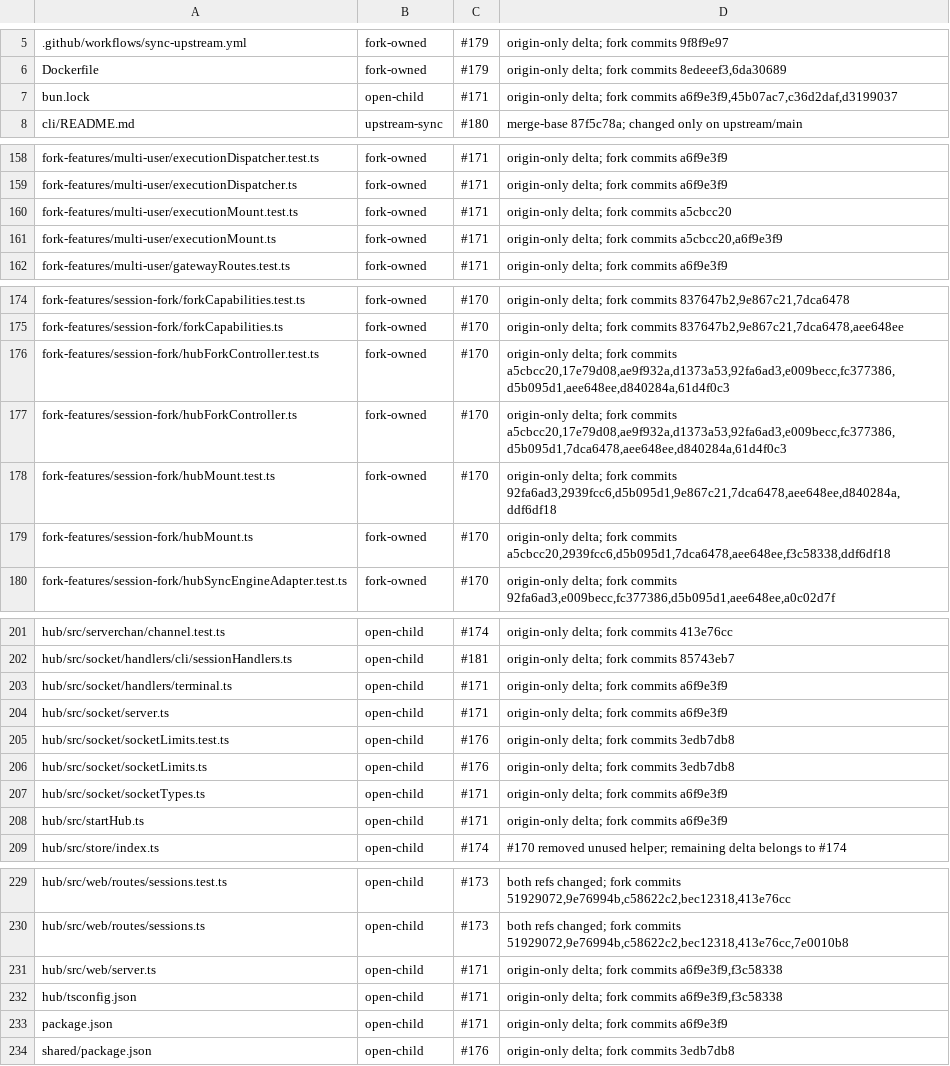
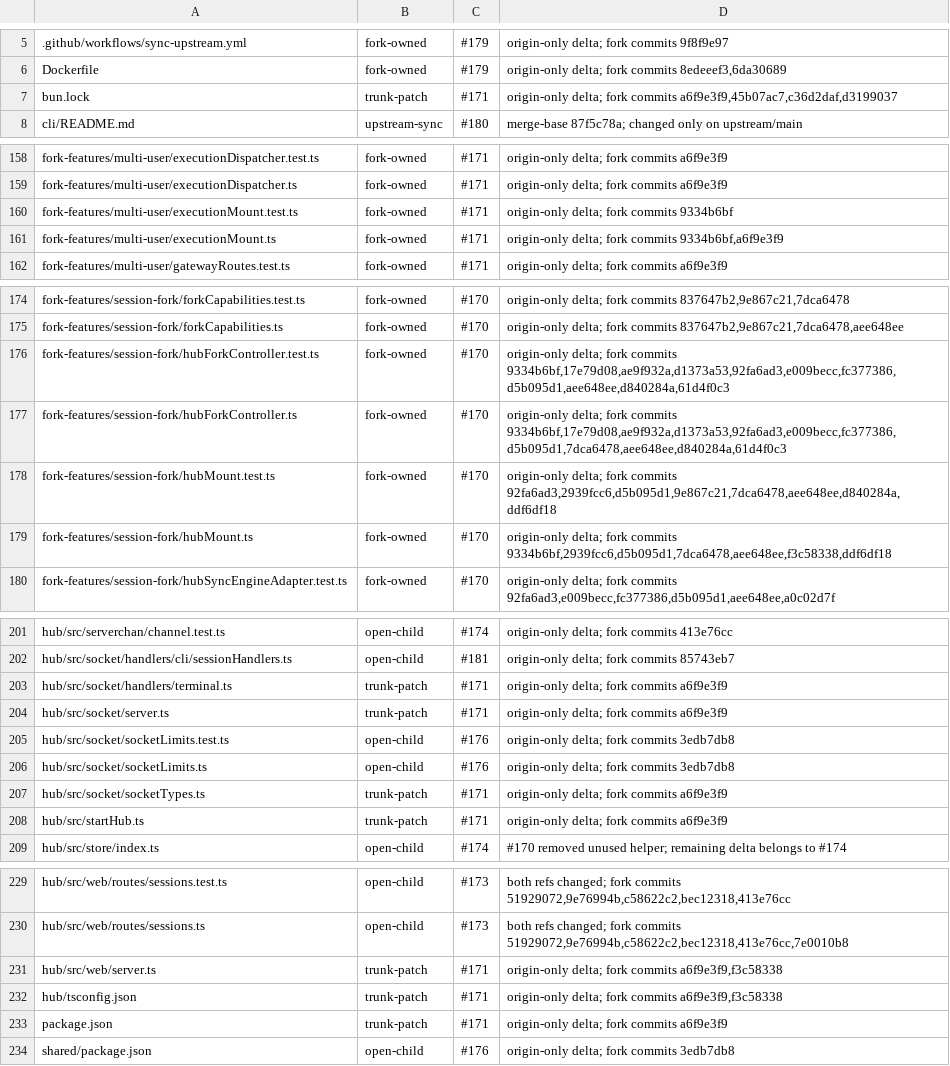
Before and after one commit to mouriya-s-lab/hapi, a TSV file: fork-features/ownership.tsv, drawn as a sheet; only a part is shown, gaps mark what is left out; the diff covers the shown part only.

Commit message:
docs(fork): close multi-user gateway boundary
Co-Authored-By: Mouriya-Emma <85676458+Mouriya-Emma@users.noreply.github.com>

```diff
--- a/fork-features/ownership.tsv
+++ b/fork-features/ownership.tsv
@@ -6,3 +6,3 @@
 Dockerfile	fork-owned	#179	origin-only delta; fork commits 8edeeef3,6da30689
-bun.lock	open-child	#171	origin-only delta; fork commits a6f9e3f9,45b07ac7,c36d2daf,d3199037
+bun.lock	trunk-patch	#171	origin-only delta; fork commits a6f9e3f9,45b07ac7,c36d2daf,d3199037
 cli/README.md	upstream-sync	#180	merge-base 87f5c78a; changed only on upstream/main
@@ -159,4 +159,4 @@ fork-features/multi-user/executionDispatcher.test.ts	fork-owned	#171	origin-only
 fork-features/multi-user/executionDispatcher.ts	fork-owned	#171	origin-only delta; fork commits a6f9e3f9
-fork-features/multi-user/executionMount.test.ts	fork-owned	#171	origin-only delta; fork commits a5cbcc20
-fork-features/multi-user/executionMount.ts	fork-owned	#171	origin-only delta; fork commits a5cbcc20,a6f9e3f9
+fork-features/multi-user/executionMount.test.ts	fork-owned	#171	origin-only delta; fork commits 9334b6bf
+fork-features/multi-user/executionMount.ts	fork-owned	#171	origin-only delta; fork commits 9334b6bf,a6f9e3f9
 fork-features/multi-user/gatewayRoutes.test.ts	fork-owned	#171	origin-only delta; fork commits a6f9e3f9
@@ -175,6 +175,6 @@ fork-features/session-fork/forkCapabilities.test.ts	fork-owned	#170	origin-only
 fork-features/session-fork/forkCapabilities.ts	fork-owned	#170	origin-only delta; fork commits 837647b2,9e867c21,7dca6478,aee648ee
-fork-features/session-fork/hubForkController.test.ts	fork-owned	#170	origin-only delta; fork commits a5cbcc20,17e79d08,ae9f932a,d1373a53,92fa6ad3,e009becc,fc377386,d5b095d1,aee648ee,d840284a,61d4f0c3
-fork-features/session-fork/hubForkController.ts	fork-owned	#170	origin-only delta; fork commits a5cbcc20,17e79d08,ae9f932a,d1373a53,92fa6ad3,e009becc,fc377386,d5b095d1,7dca6478,aee648ee,d840284a,61d4f0c3
+fork-features/session-fork/hubForkController.test.ts	fork-owned	#170	origin-only delta; fork commits 9334b6bf,17e79d08,ae9f932a,d1373a53,92fa6ad3,e009becc,fc377386,d5b095d1,aee648ee,d840284a,61d4f0c3
+fork-features/session-fork/hubForkController.ts	fork-owned	#170	origin-only delta; fork commits 9334b6bf,17e79d08,ae9f932a,d1373a53,92fa6ad3,e009becc,fc377386,d5b095d1,7dca6478,aee648ee,d840284a,61d4f0c3
 fork-features/session-fork/hubMount.test.ts	fork-owned	#170	origin-only delta; fork commits 92fa6ad3,2939fcc6,d5b095d1,9e867c21,7dca6478,aee648ee,d840284a,ddf6df18
-fork-features/session-fork/hubMount.ts	fork-owned	#170	origin-only delta; fork commits a5cbcc20,2939fcc6,d5b095d1,7dca6478,aee648ee,f3c58338,ddf6df18
+fork-features/session-fork/hubMount.ts	fork-owned	#170	origin-only delta; fork commits 9334b6bf,2939fcc6,d5b095d1,7dca6478,aee648ee,f3c58338,ddf6df18
 fork-features/session-fork/hubSyncEngineAdapter.test.ts	fork-owned	#170	origin-only delta; fork commits 92fa6ad3,e009becc,fc377386,d5b095d1,aee648ee,a0c02d7f
@@ -202,8 +202,8 @@ hub/src/serverchan/channel.test.ts	open-child	#174	origin-only delta; fork commi
 hub/src/socket/handlers/cli/sessionHandlers.ts	open-child	#181	origin-only delta; fork commits 85743eb7
-hub/src/socket/handlers/terminal.ts	open-child	#171	origin-only delta; fork commits a6f9e3f9
-hub/src/socket/server.ts	open-child	#171	origin-only delta; fork commits a6f9e3f9
+hub/src/socket/handlers/terminal.ts	trunk-patch	#171	origin-only delta; fork commits a6f9e3f9
+hub/src/socket/server.ts	trunk-patch	#171	origin-only delta; fork commits a6f9e3f9
 hub/src/socket/socketLimits.test.ts	open-child	#176	origin-only delta; fork commits 3edb7db8
 hub/src/socket/socketLimits.ts	open-child	#176	origin-only delta; fork commits 3edb7db8
-hub/src/socket/socketTypes.ts	open-child	#171	origin-only delta; fork commits a6f9e3f9
-hub/src/startHub.ts	open-child	#171	origin-only delta; fork commits a6f9e3f9
+hub/src/socket/socketTypes.ts	trunk-patch	#171	origin-only delta; fork commits a6f9e3f9
+hub/src/startHub.ts	trunk-patch	#171	origin-only delta; fork commits a6f9e3f9
 hub/src/store/index.ts	open-child	#174	#170 removed unused helper; remaining delta belongs to #174
@@ -230,5 +230,5 @@ hub/src/web/routes/sessions.test.ts	open-child	#173	both refs changed; fork comm
 hub/src/web/routes/sessions.ts	open-child	#173	both refs changed; fork commits 51929072,9e76994b,c58622c2,bec12318,413e76cc,7e0010b8
-hub/src/web/server.ts	open-child	#171	origin-only delta; fork commits a6f9e3f9,f3c58338
-hub/tsconfig.json	open-child	#171	origin-only delta; fork commits a6f9e3f9,f3c58338
-package.json	open-child	#171	origin-only delta; fork commits a6f9e3f9
+hub/src/web/server.ts	trunk-patch	#171	origin-only delta; fork commits a6f9e3f9,f3c58338
+hub/tsconfig.json	trunk-patch	#171	origin-only delta; fork commits a6f9e3f9,f3c58338
+package.json	trunk-patch	#171	origin-only delta; fork commits a6f9e3f9
 shared/package.json	open-child	#176	origin-only delta; fork commits 3edb7db8
```
Also changed, not shown: 11 edited cells elsewhere in this file, 2 other files.
